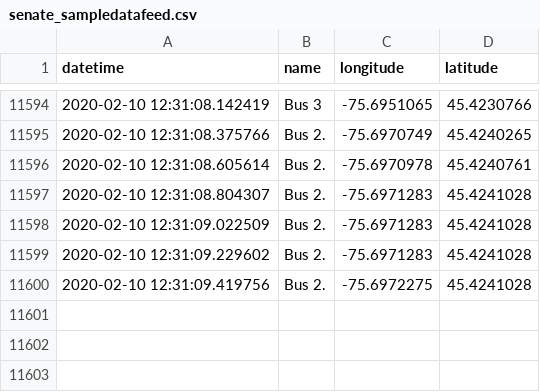
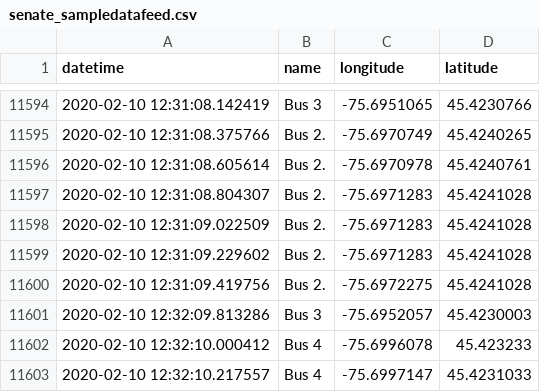
Before and after one commit to lt47/AAG, a CSV file: senate_sampledatafeed.csv, drawn as a sheet; only a part is shown, gaps mark what is left out; the diff names each change by its address in the sheet, - before the commit and + after, or states it on an @@ line.

Commit message:
auto push

```diff
--- a/senate_sampledatafeed.csv
+++ b/senate_sampledatafeed.csv
+row 11601: 2020-02-10 12:32:09.813286 | Bus 3 | -75.6952057 | 45.4230003
+row 11602: 2020-02-10 12:32:10.000412 | Bus 4 | -75.6996078 | 45.423233
+row 11603: 2020-02-10 12:32:10.217557 | Bus 4 | -75.6997147 | 45.4231033
```
